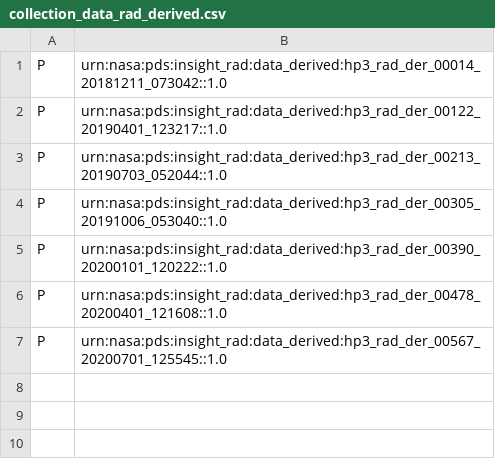
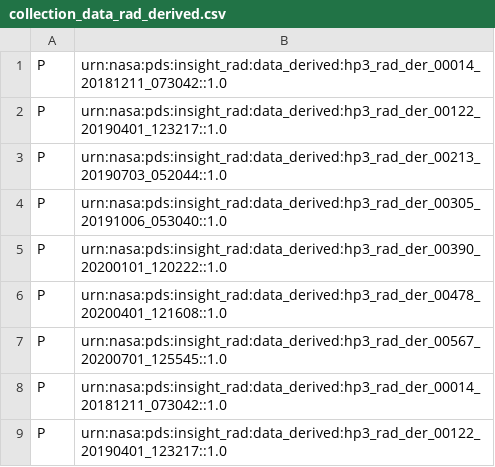
Before and after one commit to NASA-PDS/registry-ref-data, a CSV file: custom-datasets/urn-nasa-pds-insight_rad/data_derived/collection_data_rad_derived.csv, drawn as a sheet; the diff names each change by its address in the sheet, - before the commit and + after, or states it on an @@ line.

Commit message:
add missing elements to collection

```diff
--- a/custom-datasets/urn-nasa-pds-insight_rad/data_derived/collection_data_rad_derived.csv
+++ b/custom-datasets/urn-nasa-pds-insight_rad/data_derived/collection_data_rad_derived.csv
+row 8: P | urn:nasa:pds:insight_rad:data_derived:hp3_rad_der_00014_20181211_073042::1.0
+row 9: P | urn:nasa:pds:insight_rad:data_derived:hp3_rad_der_00122_20190401_123217::1.0
```
